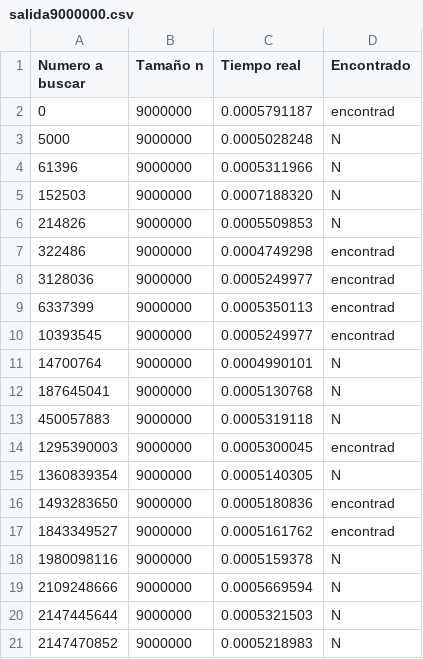
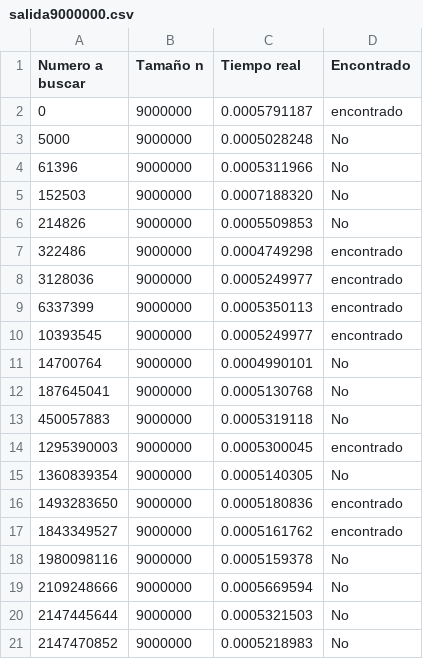
Before and after one commit to PedroS56/AnalisisAlgoritmos, a CSV file: PRACTICA_2/salidasFibonacci/salida9000000.csv, drawn as a sheet; the diff names each change by its address in the sheet, - before the commit and + after, or states it on an @@ line.

Commit message:
Update salida9000000.csv

```diff
--- a/PRACTICA_2/salidasFibonacci/salida9000000.csv
+++ b/PRACTICA_2/salidasFibonacci/salida9000000.csv
-D2 (Encontrado): encontrad
+D2 (Encontrado): encontrado
-D3:D6 (Encontrado): N
+D3:D6 (Encontrado): No
-D7:D10 (Encontrado): encontrad
+D7:D10 (Encontrado): encontrado
-D11:D13 (Encontrado): N
+D11:D13 (Encontrado): No
-D14 (Encontrado): encontrad
+D14 (Encontrado): encontrado
-D15 (Encontrado): N
+D15 (Encontrado): No
-D16:D17 (Encontrado): encontrad
+D16:D17 (Encontrado): encontrado
-D18:D21 (Encontrado): N
+D18:D21 (Encontrado): No
```
